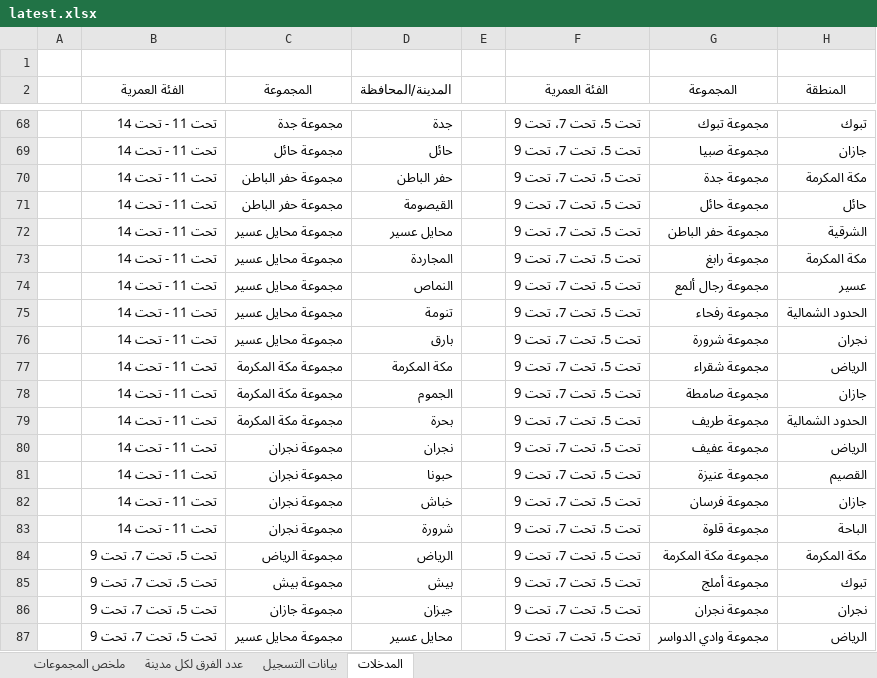
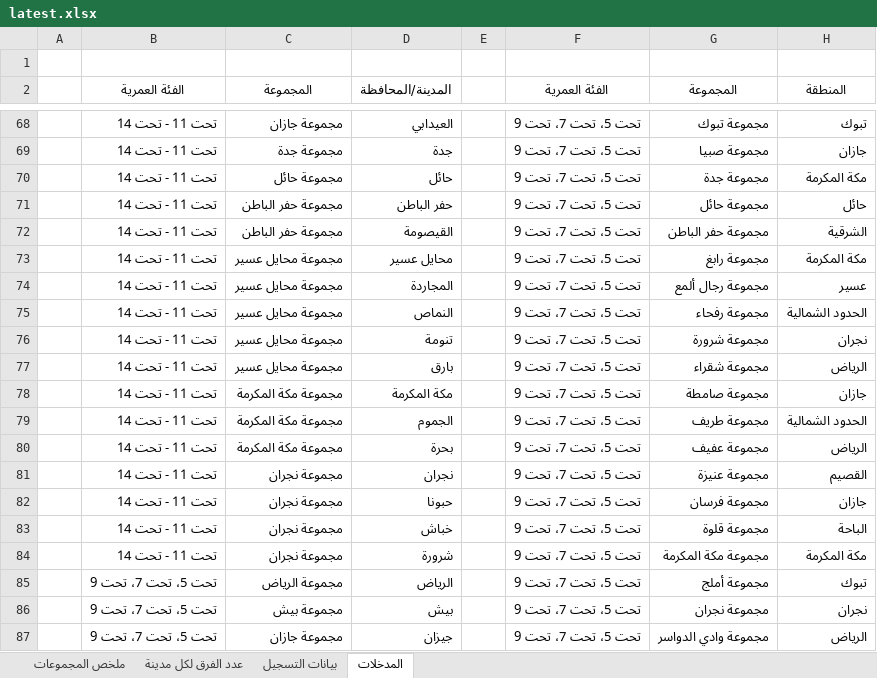
Before and after one commit to saff2026/clusters, an Excel workbook: cluster_analysis/latest.xlsx, sheet المدخلات, drawn as a sheet; only a part is shown, gaps mark what is left out; values as stored, in another font and other column widths than the file's, no borders; table styles not drawn; the diff covers the shown part only; the diff names each change by its address in the sheet, - before the commit and + after, or states it on an @@ line.

```diff
--- a/cluster_analysis/latest.xlsx (sheet المدخلات)
+++ b/cluster_analysis/latest.xlsx (sheet المدخلات)
-C68 (المجموعة): مجموعة جدة
+C68 (المجموعة): مجموعة جازان
-D68 (المدينة/المحافظة): جدة
+D68 (المدينة/المحافظة): العيدابي
-C69 (المجموعة): مجموعة حائل
+C69 (المجموعة): مجموعة جدة
-D69 (المدينة/المحافظة): حائل
+D69 (المدينة/المحافظة): جدة
-C70 (المجموعة): مجموعة حفر الباطن
+C70 (المجموعة): مجموعة حائل
-D70 (المدينة/المحافظة): حفر الباطن
+D70 (المدينة/المحافظة): حائل
-D71 (المدينة/المحافظة): القيصومة
+D71 (المدينة/المحافظة): حفر الباطن
-C72 (المجموعة): مجموعة محايل عسير
+C72 (المجموعة): مجموعة حفر الباطن
-D72 (المدينة/المحافظة): محايل عسير
+D72 (المدينة/المحافظة): القيصومة
-D73 (المدينة/المحافظة): المجاردة
+D73 (المدينة/المحافظة): محايل عسير
-D74 (المدينة/المحافظة): النماص
+D74 (المدينة/المحافظة): المجاردة
-D75 (المدينة/المحافظة): تنومة
+D75 (المدينة/المحافظة): النماص
-D76 (المدينة/المحافظة): بارق
+D76 (المدينة/المحافظة): تنومة
-C77 (المجموعة): مجموعة مكة المكرمة
+C77 (المجموعة): مجموعة محايل عسير
-D77 (المدينة/المحافظة): مكة المكرمة
+D77 (المدينة/المحافظة): بارق
-D78 (المدينة/المحافظة): الجموم
+D78 (المدينة/المحافظة): مكة المكرمة
-D79 (المدينة/المحافظة): بحرة
+D79 (المدينة/المحافظة): الجموم
-C80 (المجموعة): مجموعة نجران
+C80 (المجموعة): مجموعة مكة المكرمة
-D80 (المدينة/المحافظة): نجران
+D80 (المدينة/المحافظة): بحرة
-D81 (المدينة/المحافظة): حبونا
+D81 (المدينة/المحافظة): نجران
-D82 (المدينة/المحافظة): خباش
+D82 (المدينة/المحافظة): حبونا
-D83 (المدينة/المحافظة): شرورة
+D83 (المدينة/المحافظة): خباش
-B84 (الفئة العمرية): تحت 5، تحت 7، تحت 9
+B84 (الفئة العمرية): تحت 11 - تحت 14
-C84 (المجموعة): مجموعة الرياض
+C84 (المجموعة): مجموعة نجران
-D84 (المدينة/المحافظة): الرياض
+D84 (المدينة/المحافظة): شرورة
-C85 (المجموعة): مجموعة بيش
+C85 (المجموعة): مجموعة الرياض
-D85 (المدينة/المحافظة): بيش
+D85 (المدينة/المحافظة): الرياض
-C86 (المجموعة): مجموعة جازان
+C86 (المجموعة): مجموعة بيش
-D86 (المدينة/المحافظة): جيزان
+D86 (المدينة/المحافظة): بيش
-C87 (المجموعة): مجموعة محايل عسير
+C87 (المجموعة): مجموعة جازان
-D87 (المدينة/المحافظة): محايل عسير
+D87 (المدينة/المحافظة): جيزان
```
Also changed, not shown: 3 added rows and 72 edited cells elsewhere in this sheet, sheet ملخص المجموعات, sheet عدد الفرق لكل مدينة, sheet بيانات التسجيل, 10 other files.
